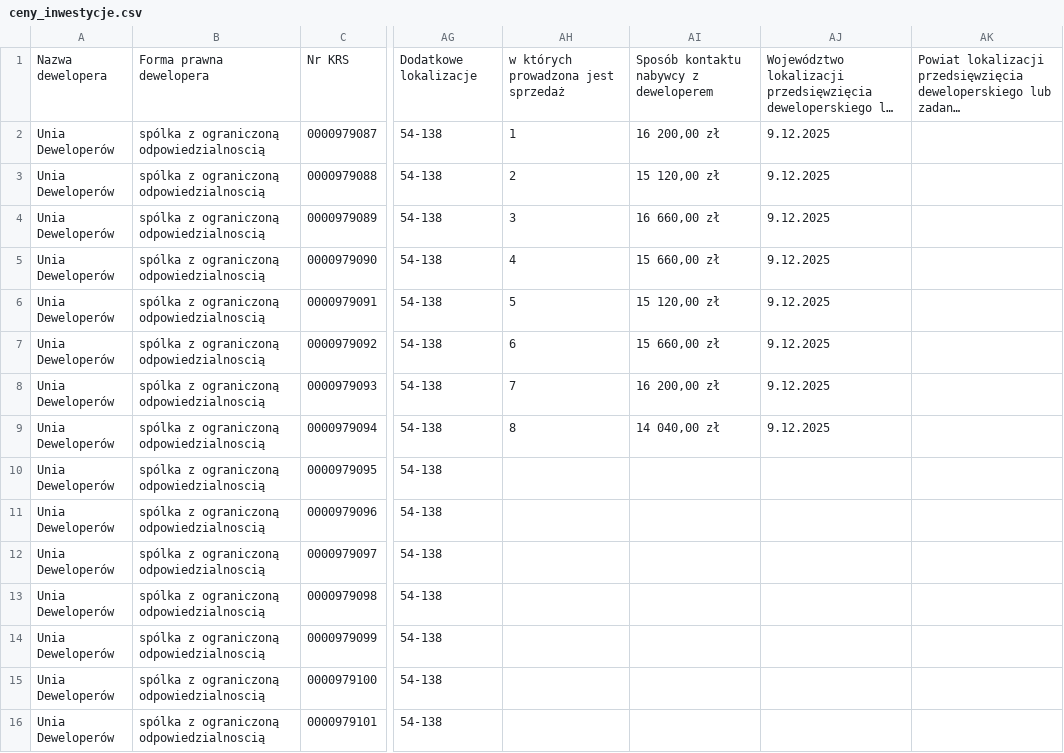
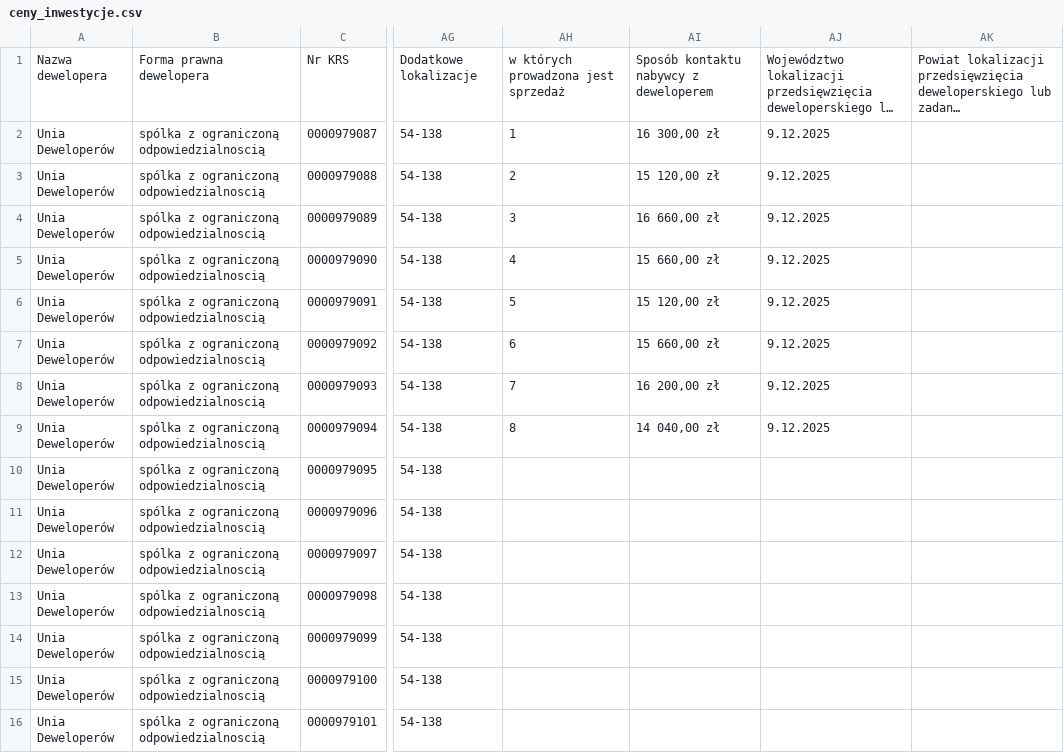
Before and after one commit to Blackout-god/price-table-data-Unia-Development, a CSV file: ceny_inwestycje.csv, drawn as a sheet; only a part is shown, gaps mark what is left out; long unchanged cells end in …; the diff names each change by its address in the sheet, - before the commit and + after, or states it on an @@ line.

Commit message:
Gov CSV Update

```diff
--- a/ceny_inwestycje.csv
+++ b/ceny_inwestycje.csv
-AI2: 16 200,00 zł
+AI2: 16 300,00 zł
```
